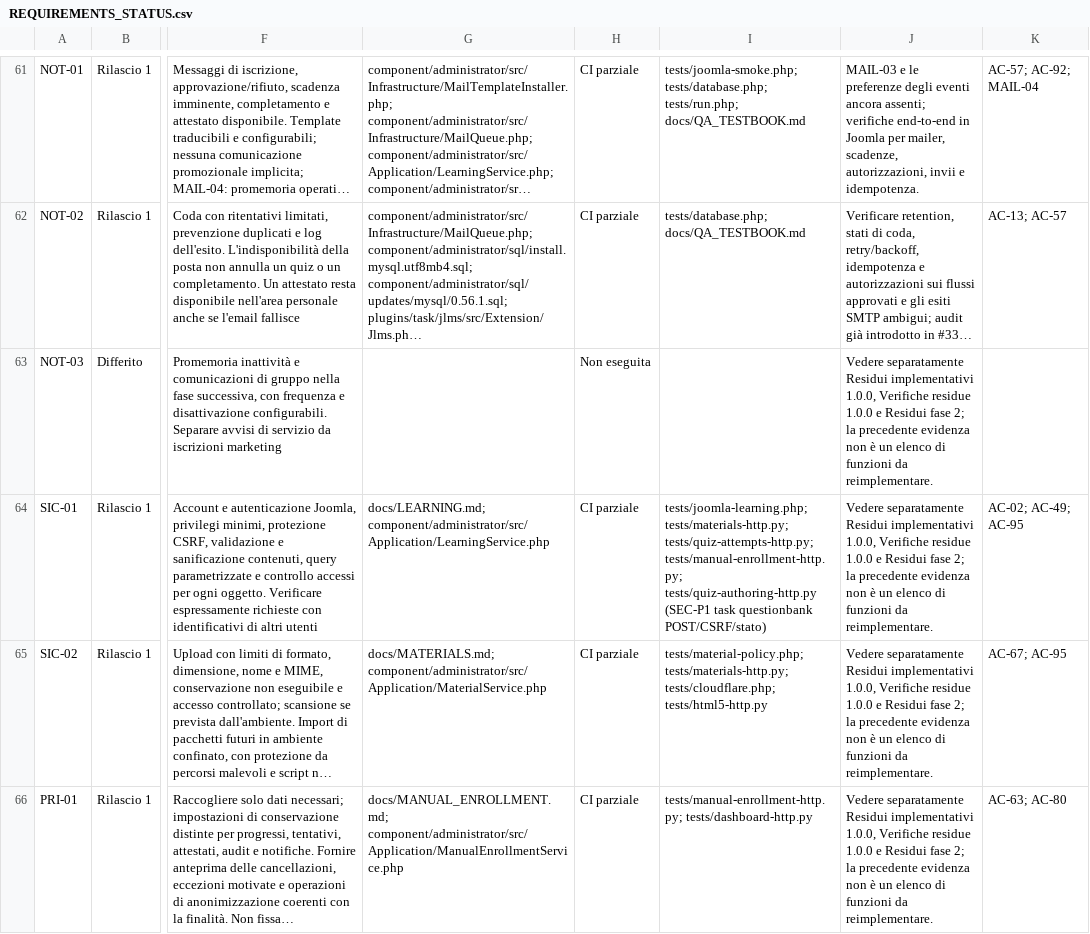
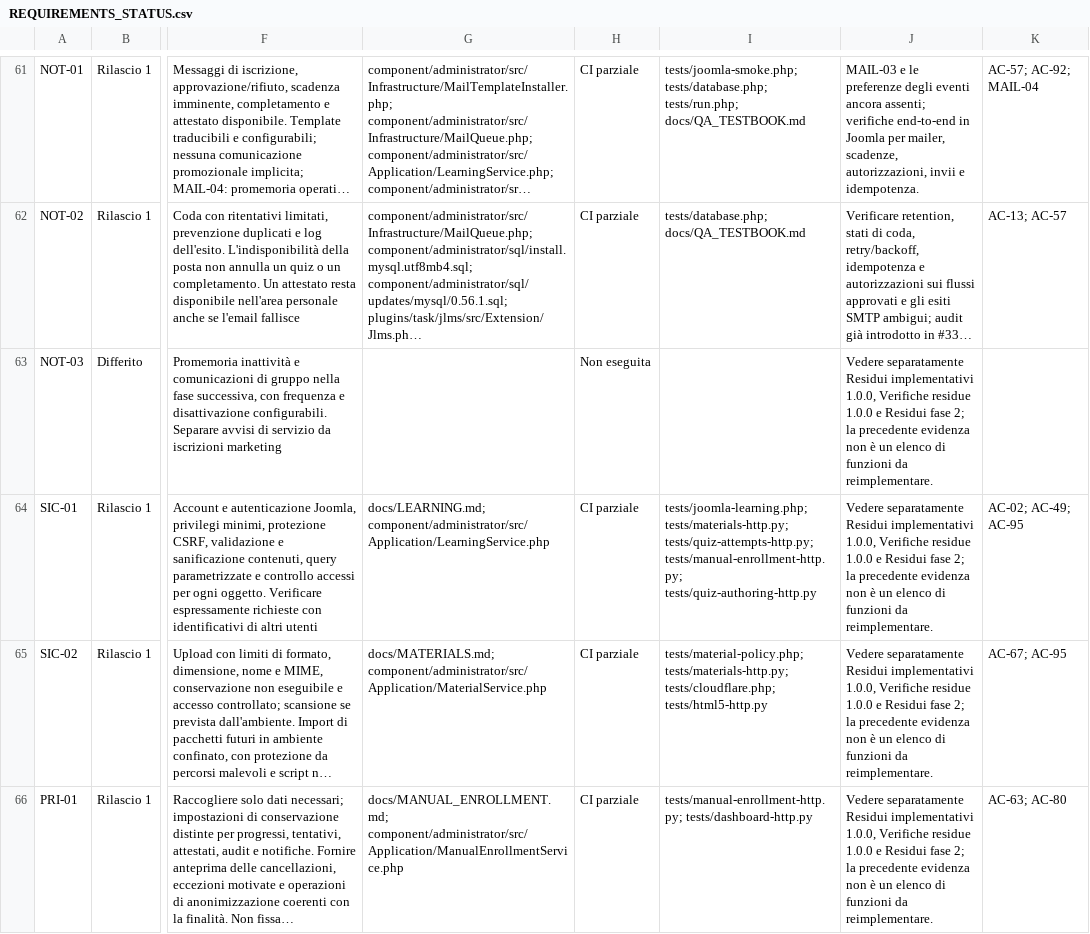
Before and after one commit to jeckodevelopment/jd_learn, a CSV file: docs/REQUIREMENTS_STATUS.csv, drawn as a sheet; only a part is shown, gaps mark what is left out; long unchanged cells end in …; the diff names each change by its address in the sheet, - before the commit and + after, or states it on an @@ line.

Commit message:
fix(requirements): use existing file path without annotation in evidence sources

```diff
--- a/docs/REQUIREMENTS_STATUS.csv
+++ b/docs/REQUIREMENTS_STATUS.csv
-I64: …tests/manual-enrollment-http.py; tests/quiz-authoring-http.py (SEC-P1 task questionbank POST/CSRF/stato)
+I64: …tests/manual-enrollment-http.py; tests/quiz-authoring-http.py
```
